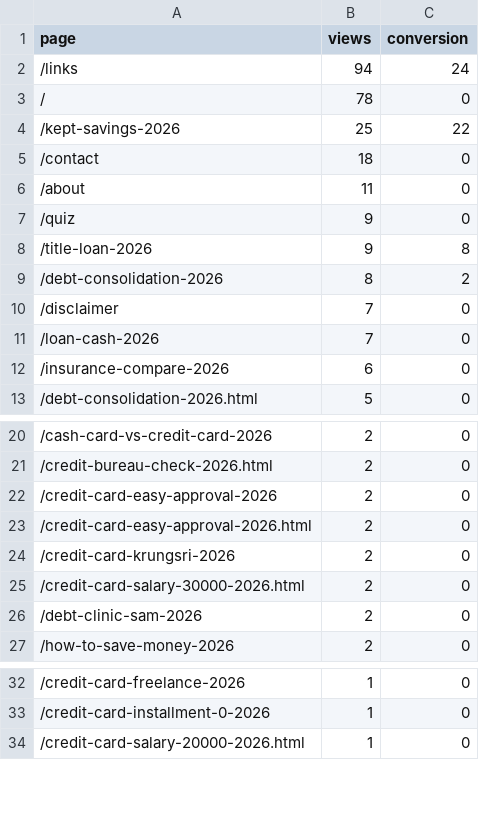
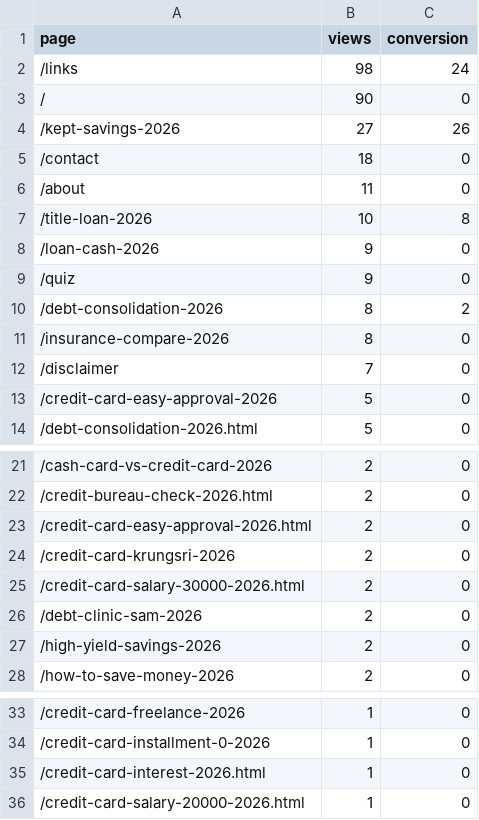
Before and after one commit to kunanonmaneerat-stack/ngernduangold-site, a CSV file: automation-log/ga4-pages.csv, drawn as a sheet; only a part is shown, gaps mark what is left out; the diff covers the shown part only.

```diff
--- a/automation-log/ga4-pages.csv
+++ b/automation-log/ga4-pages.csv
@@ -1,13 +1,14 @@
 page,views,conversion
-/links,94,24
-/,78,0
-/kept-savings-2026,25,22
+/links,98,24
+/,90,0
+/kept-savings-2026,27,26
 /contact,18,0
 /about,11,0
+/title-loan-2026,10,8
+/loan-cash-2026,9,0
 /quiz,9,0
-/title-loan-2026,9,8
 /debt-consolidation-2026,8,2
+/insurance-compare-2026,8,0
 /disclaimer,7,0
-/loan-cash-2026,7,0
-/insurance-compare-2026,6,0
+/credit-card-easy-approval-2026,5,0
 /debt-consolidation-2026.html,5,0
@@ -21,3 +22,2 @@ page,views,conversion
 /credit-bureau-check-2026.html,2,0
-/credit-card-easy-approval-2026,2,0
 /credit-card-easy-approval-2026.html,2,0
@@ -26,2 +26,3 @@ page,views,conversion
 /debt-clinic-sam-2026,2,0
+/high-yield-savings-2026,2,0
 /how-to-save-money-2026,2,0
@@ -33,2 +34,3 @@ page,views,conversion
 /credit-card-installment-0-2026,1,0
+/credit-card-interest-2026.html,1,0
 /credit-card-salary-20000-2026.html,1,0
```
Also changed, not shown: 1 added row elsewhere in this file, 32 other files.
